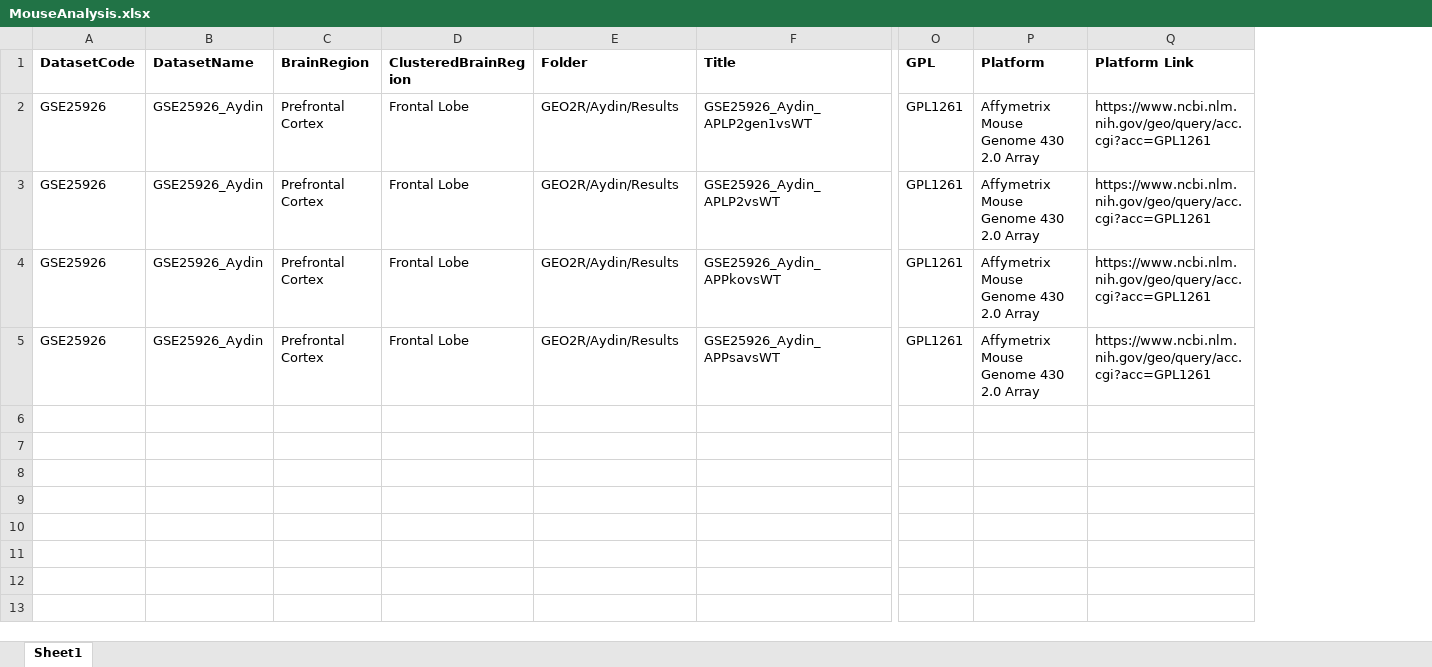
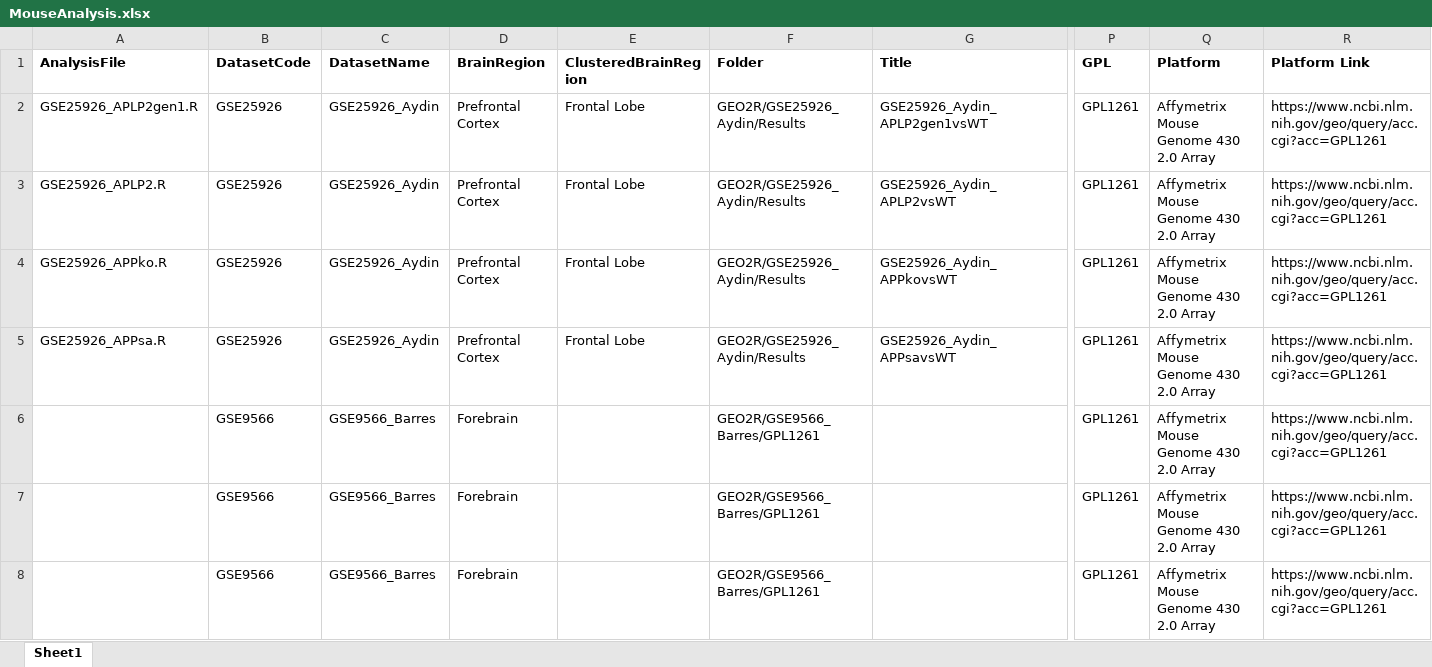
Before and after one commit to mindinformatics/CATS, an Excel workbook: GEO2R/MouseAnalysis.xlsx, sheet Sheet1, drawn as a sheet; only a part is shown, gaps mark what is left out; values as stored, in another font and other column widths than the file's, no borders; conditional formats not drawn; addresses are those after the commit; rows hold the shown columns only; the diff names each change by its address in the sheet, - before the commit and + after, or states it on an @@ line.

Commit message:
Added BarresGPL1261 Analysis

```diff
--- a/GEO2R/MouseAnalysis.xlsx (sheet Sheet1)
+++ b/GEO2R/MouseAnalysis.xlsx (sheet Sheet1)
+column A (AnalysisFile), rows 2-5: GSE25926_APLP2gen1.R | GSE25926_APLP2.R | GSE25926_APPko.R | GSE25926_APPsa.R
-F2:F5 (Folder): GEO2R/Aydin/Results
+F2:F5 (Folder): GEO2R/GSE25926_Aydin/Results
+row 6:  | GSE9566 | GSE9566_Barres | Forebrain |  | GEO2R/GSE9566_Barres/GPL1261 |  | GPL1261 | Affymetrix Mouse Genome 430 2.0 Array | https://www.ncbi.nlm.nih.gov/geo/query/acc.cgi?acc=GPL1261
+row 7:  | GSE9566 | GSE9566_Barres | Forebrain |  | GEO2R/GSE9566_Barres/GPL1261 |  | GPL1261 | Affymetrix Mouse Genome 430 2.0 Array | https://www.ncbi.nlm.nih.gov/geo/query/acc.cgi?acc=GPL1261
+row 8:  | GSE9566 | GSE9566_Barres | Forebrain |  | GEO2R/GSE9566_Barres/GPL1261 |  | GPL1261 | Affymetrix Mouse Genome 430 2.0 Array | https://www.ncbi.nlm.nih.gov/geo/query/acc.cgi?acc=GPL1261
```
Also changed, not shown: 22 other files.
